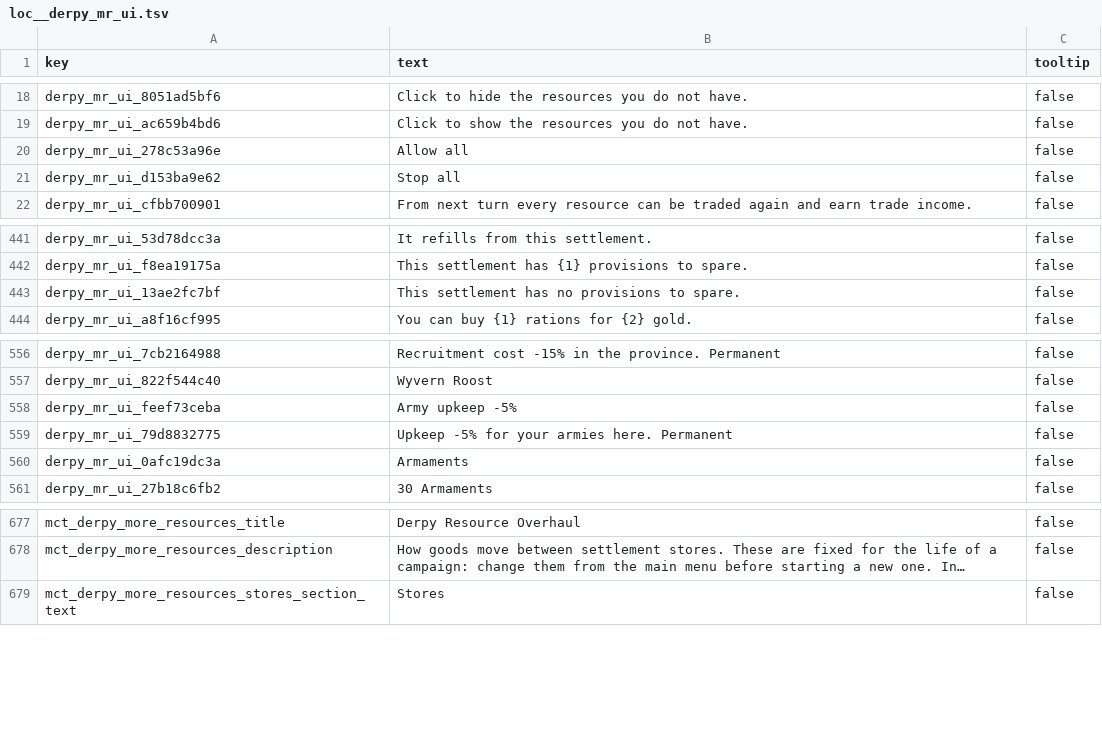
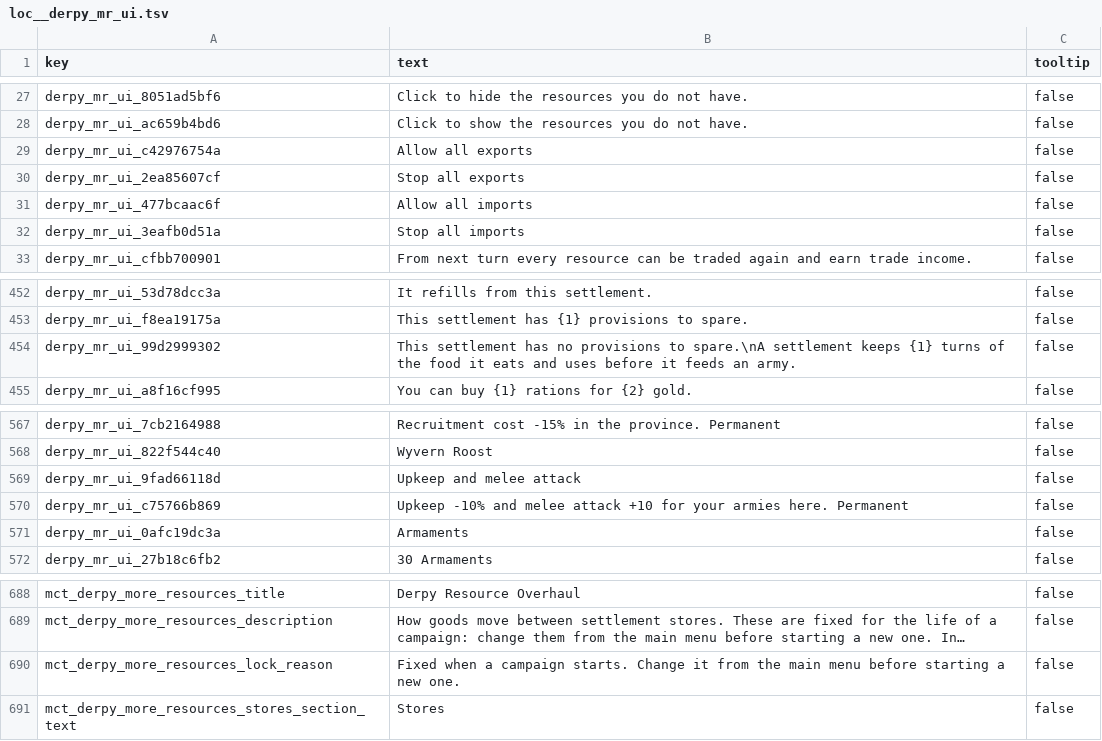
Before and after one commit to DerpyNewb/derpy-resource-overhaul, a TSV file: Modding Files/source/resource_overhaul/loc__derpy_mr_ui.tsv, drawn as a sheet; only a part is shown, gaps mark what is left out; long unchanged cells end in …; removed rows and columns are numbered as before the commit, all else as after; the diff covers the shown part only; the diff names each change by its address in the sheet, - before the commit and + after, or states it on an @@ line.

```diff
--- a/Modding Files/source/resource_overhaul/loc__derpy_mr_ui.tsv
+++ b/Modding Files/source/resource_overhaul/loc__derpy_mr_ui.tsv
-A29 (key): derpy_mr_ui_278c53a96e
+A29 (key): derpy_mr_ui_c42976754a
-B29 (text): Allow all
+B29 (text): Allow all exports
+row 30: derpy_mr_ui_2ea85607cf | Stop all exports | false
+row 31: derpy_mr_ui_477bcaac6f | Allow all imports | false
-A32 (key): derpy_mr_ui_d153ba9e62
+A32 (key): derpy_mr_ui_3eafb0d51a
-B32 (text): Stop all
+B32 (text): Stop all imports
-A454 (key): derpy_mr_ui_13ae2fc7bf
+A454 (key): derpy_mr_ui_99d2999302
-B454 (text): …provisions to spare.
+B454 (text): …provisions to spare.\nA settlement keeps {1} turns of the food it eats and uses before it feeds an army.
-row 558: derpy_mr_ui_feef73ceba | Army upkeep -5% | false
+row 569: derpy_mr_ui_9fad66118d | Upkeep and melee attack | false
-A570 (key): derpy_mr_ui_79d8832775
+A570 (key): derpy_mr_ui_c75766b869
-B570 (text): Upkeep -5% for your…
+B570 (text): Upkeep -10% and melee attack +10 for your…
+row 690: mct_derpy_more_resources_lock_reason | Fixed when a campaign starts. Change it from the main menu before starting a new one. | false
```
Also changed, not shown: 12 added rows, 3 removed rows and 1 moved row elsewhere in this file, Modding Files/source/resource_overhaul/effect_bundles_tables__derpy_more_resources.tsv, Modding Files/source/resource_overhaul/effect_bundles_to_effects_junctions_tables__derpy_more_resources.tsv, 22 other files.
